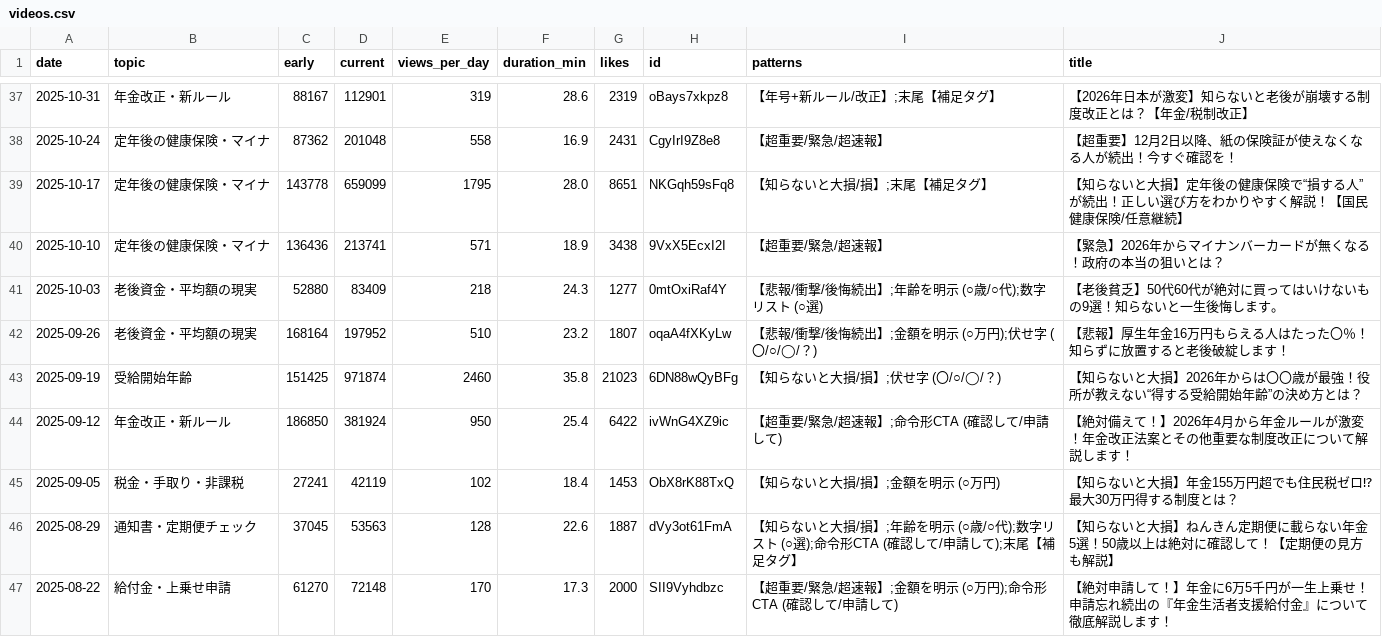
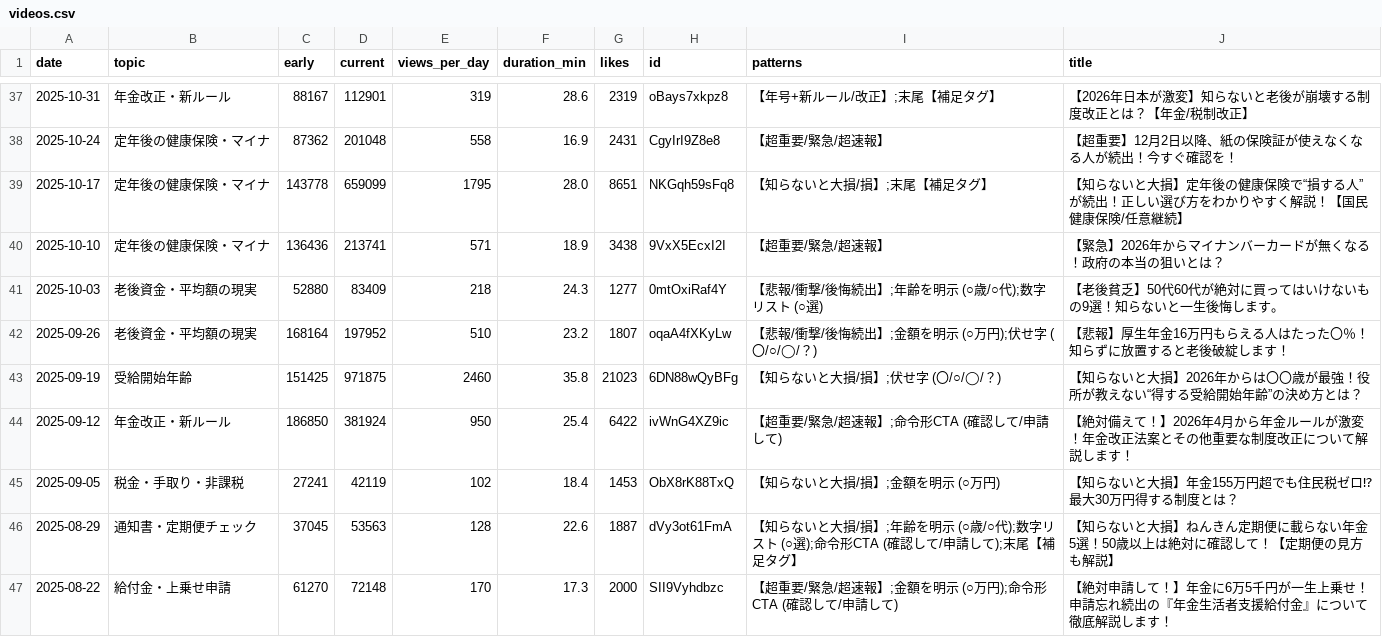
Before and after one commit to 85mighty/seido-tube, a CSV file: analysis/videos.csv, drawn as a sheet; only a part is shown, gaps mark what is left out; the diff covers the shown part only.

```diff
--- a/analysis/videos.csv
+++ b/analysis/videos.csv
@@ -42,3 +42,3 @@ date,topic,early,current,views_per_day,duration_min,likes,id,patterns,title
 2025-09-26,老後資金・平均額の現実,168164,197952,510,23.2,1807,oqaA4fXKyLw,【悲報/衝撃/後悔続出】;金額を明示 (○万円);伏せ字 (〇/○/◯/？),【悲報】厚生年金16万円もらえる人はたった〇％！知らずに放置すると老後破綻します！
-2025-09-19,受給開始年齢,151425,971874,2460,35.8,21023,6DN88wQyBFg,【知らないと大損/損】;伏せ字 (〇/○/◯/？),【知らないと大損】2026年からは〇〇歳が最強！役所が教えない“得する受給開始年齢”の決め方とは？
+2025-09-19,受給開始年齢,151425,971875,2460,35.8,21023,6DN88wQyBFg,【知らないと大損/損】;伏せ字 (〇/○/◯/？),【知らないと大損】2026年からは〇〇歳が最強！役所が教えない“得する受給開始年齢”の決め方とは？
 2025-09-12,年金改正・新ルール,186850,381924,950,25.4,6422,ivWnG4XZ9ic,【超重要/緊急/超速報】;命令形CTA (確認して/申請して),【絶対備えて！】2026年4月から年金ルールが激変！年金改正法案とその他重要な制度改正について解説します！
```
Also changed, not shown: 13 edited cells elsewhere in this file, analysis/title_patterns.csv, analysis/topic_ranking.csv, 4 other files.
